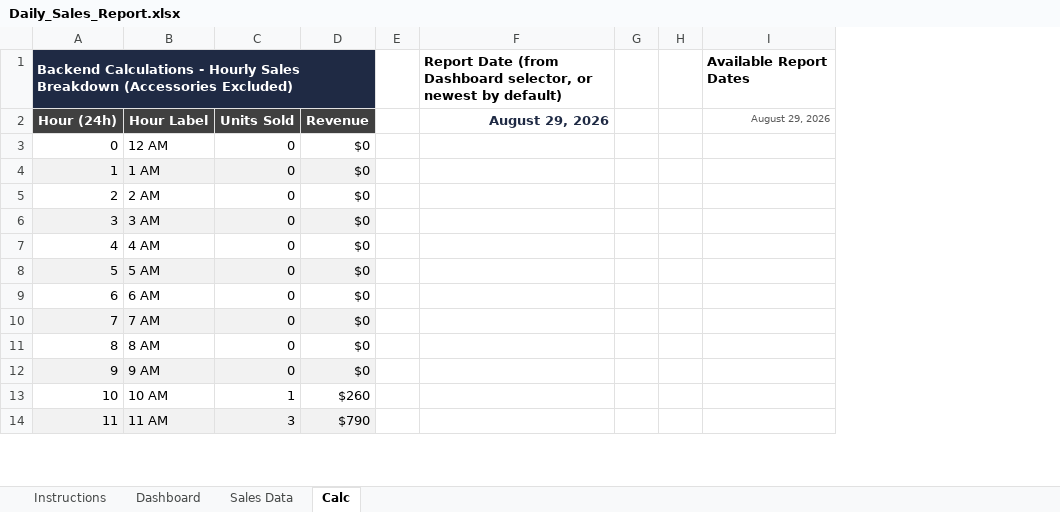
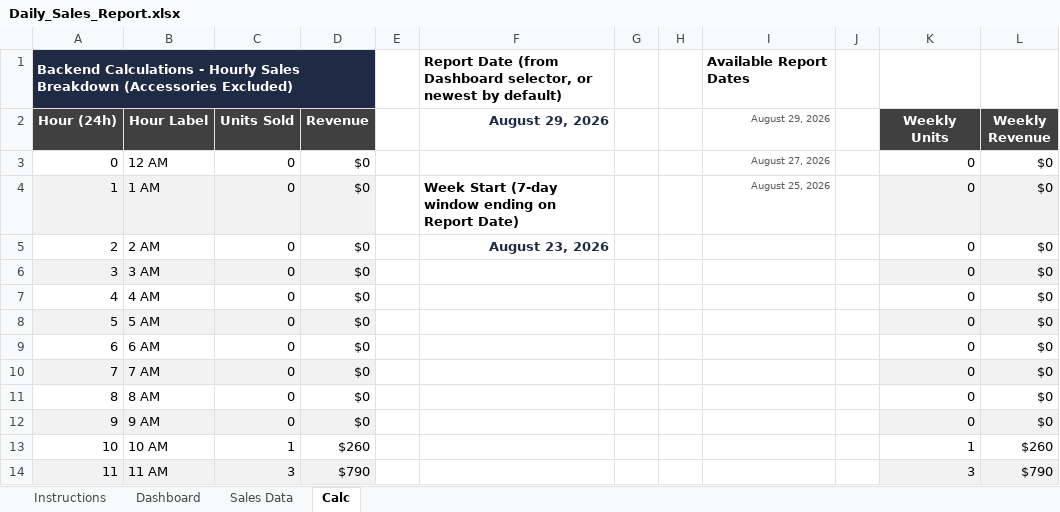
Before and after one commit to LeeGordonSnyder/Audit-project, an Excel workbook: Daily_Sales_Report.xlsx, sheet Calc, drawn as a sheet; only a part is shown; values as stored, in another font and other column widths than the file's, no borders; the diff names each change by its address in the sheet, - before the commit and + after, or states it on an @@ line.

```diff
--- a/Daily_Sales_Report.xlsx (sheet Calc)
+++ b/Daily_Sales_Report.xlsx (sheet Calc)
+column J, empty
+column K (Weekly Units), rows 3-14: 0 | 0 | 0 | 0 | 0 | 0 | 0 | 0 | 0 | 0 | 1 | 3
+column L (Weekly Revenue), rows 3-14: $0 | $0 | $0 | $0 | $0 | $0 | $0 | $0 | $0 | $0 | $260 | $790
-I3 (August 29, 2026): (empty)
+I3 (August 29, 2026): August 27, 2026
-F4 (August 29, 2026): (empty)
+F4 (August 29, 2026): Week Start (7-day window ending on Report Date)
-I4 (August 29, 2026): (empty)
+I4 (August 29, 2026): August 25, 2026
-F5 (August 29, 2026): (empty)
+F5 (August 29, 2026): August 23, 2026
```
Also changed, not shown: sheet Sales Data, sheet Dashboard, sheet Instructions, charts or pictures.
